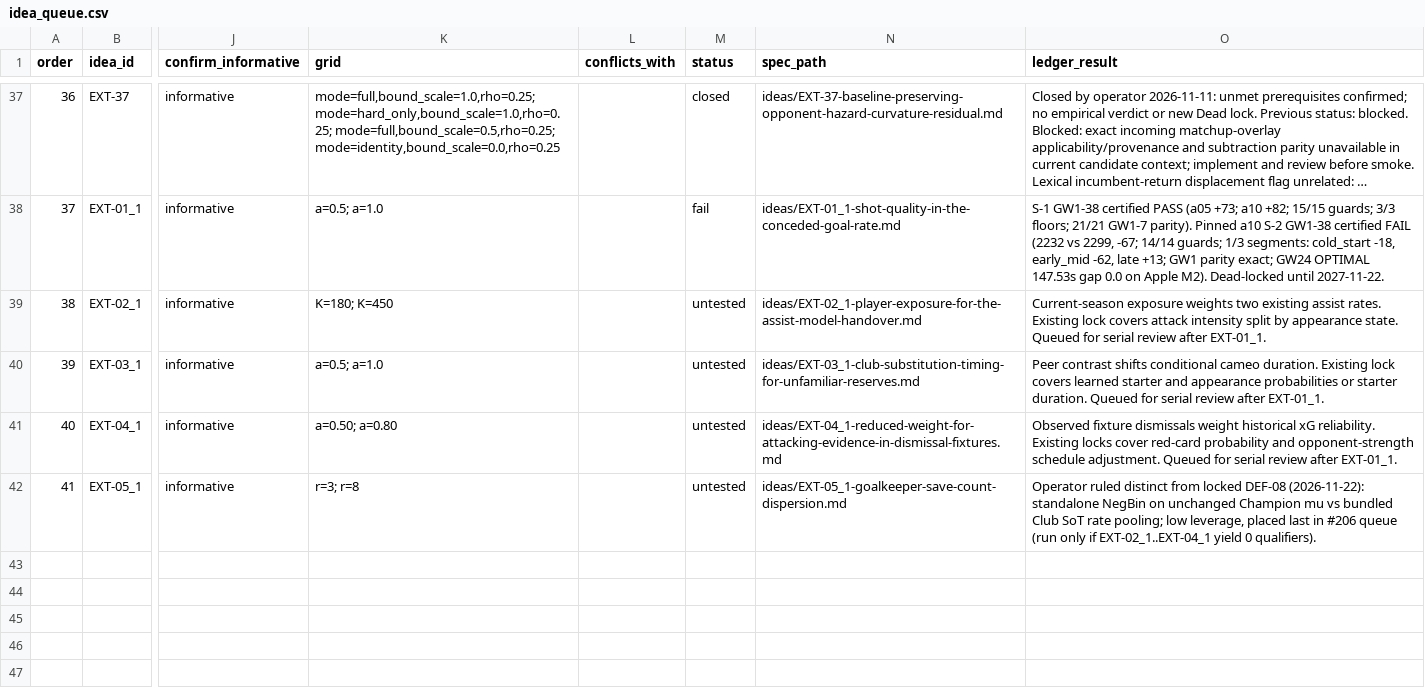
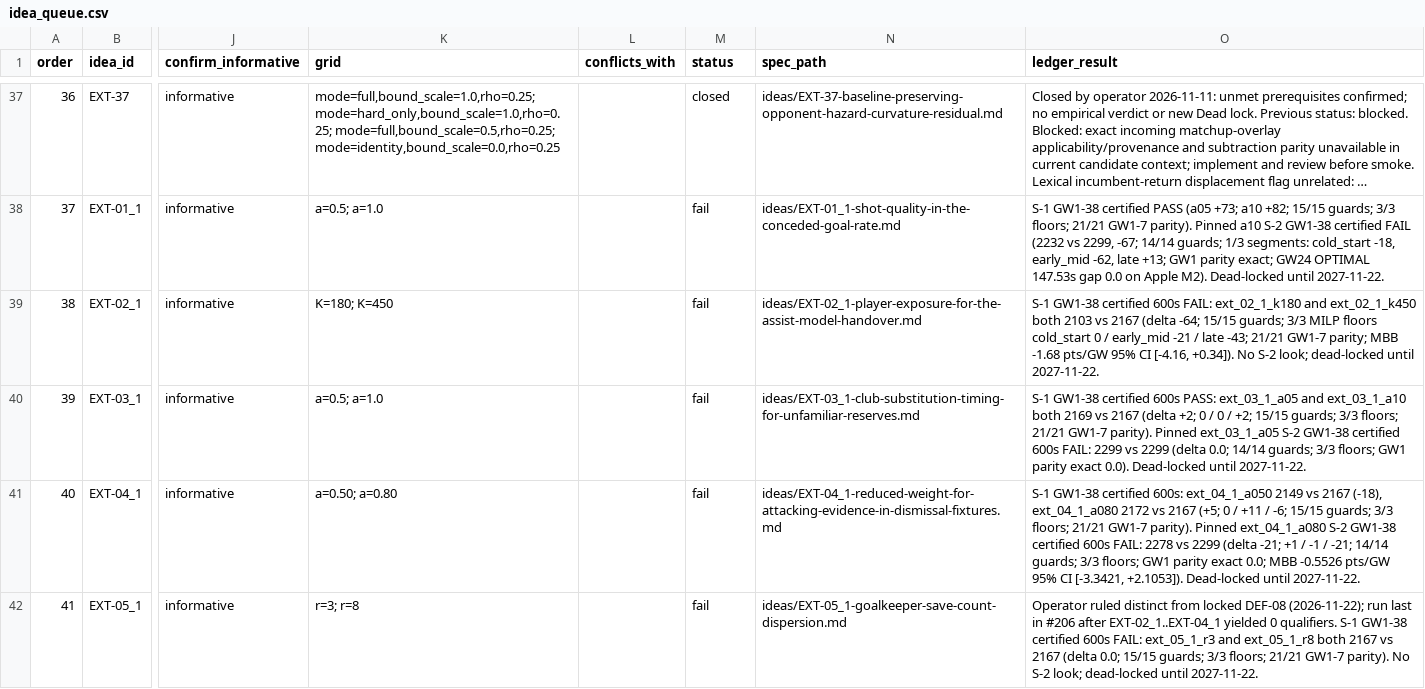
Before and after one commit to JubileeZ/fpl-jubilee-ascent, a CSV file: docs/research/candidate-ideation/idea_queue.csv, drawn as a sheet; only a part is shown, gaps mark what is left out; long unchanged cells end in …; the diff names each change by its address in the sheet, - before the commit and + after, or states it on an @@ line.

```diff
--- a/docs/research/candidate-ideation/idea_queue.csv
+++ b/docs/research/candidate-ideation/idea_queue.csv
-M39:M42 (status): untested
+M39:M42 (status): fail
-O39 (ledger_result): Current-season exposure weights two existing assist rates. Existing lock covers attack intensity split by appearance state. Queued for serial review after EXT-01_1.
+O39 (ledger_result): S-1 GW1-38 certified 600s FAIL: ext_02_1_k180 and ext_02_1_k450 both 2103 vs 2167 (delta -64; 15/15 guards; 3/3 MILP floors cold_start 0 / early_mid -21 / late -43; 21/21 GW1-7 parity; MBB -1.68 pts/GW 95% CI [-4.16, +0.34]). No S-2 look; dead-locked until 2027-11-22.
-O40 (ledger_result): Peer contrast shifts conditional cameo duration. Existing lock covers learned starter and appearance probabilities or starter duration. Queued for serial review after EXT-01_1.
+O40 (ledger_result): S-1 GW1-38 certified 600s PASS: ext_03_1_a05 and ext_03_1_a10 both 2169 vs 2167 (delta +2; 0 / 0 / +2; 15/15 guards; 3/3 floors; 21/21 GW1-7 parity). Pinned ext_03_1_a05 S-2 GW1-38 certified 600s FAIL: 2299 vs 2299 (delta 0.0; 14/14 guards; 3/3 floors; GW1 parity exact 0.0). Dead-locked until 2027-11-22.
-O41 (ledger_result): Observed fixture dismissals weight historical xG reliability. Existing locks cover red-card probability and opponent-strength schedule adjustment. Queued for serial review after EXT-01_1.
+O41 (ledger_result): S-1 GW1-38 certified 600s: ext_04_1_a050 2149 vs 2167 (-18), ext_04_1_a080 2172 vs 2167 (+5; 0 / +11 / -6; 15/15 guards; 3/3 floors; 21/21 GW1-7 parity). Pinned ext_04_1_a080 S-2 GW1-38 certified 600s FAIL: 2278 vs 2299 (delta -21; +1 / -1 / -21; 14/14 guards; 3/3 floors; GW1 parity exact 0.0; MBB -0.5526 pts/GW 95% CI [-3.3421, +2.1053]). Dead-locked until 2027-11-22.
-O42 (ledger_result): …locked DEF-08 (2026-11-22): standalone NegBin on unchanged Champion mu vs bundled Club SoT rate pooling; low leverage, placed last in #206 queue (run only if EXT-02_1..EXT-04_1 yield 0 qualifiers).
+O42 (ledger_result): …locked DEF-08 (2026-11-22); run last in #206 after EXT-02_1..EXT-04_1 yielded 0 qualifiers. S-1 GW1-38 certified 600s FAIL: ext_05_1_r3 and ext_05_1_r8 both 2167 vs 2167 (delta 0.0; 15/15 guards; 3/3 floors; 21/21 GW1-7 parity). No S-2 look; dead-locked until 2027-11-22.
```
Also changed, not shown: docs/research/candidate-ledger/candidate_ledger.csv, 46 other files.
